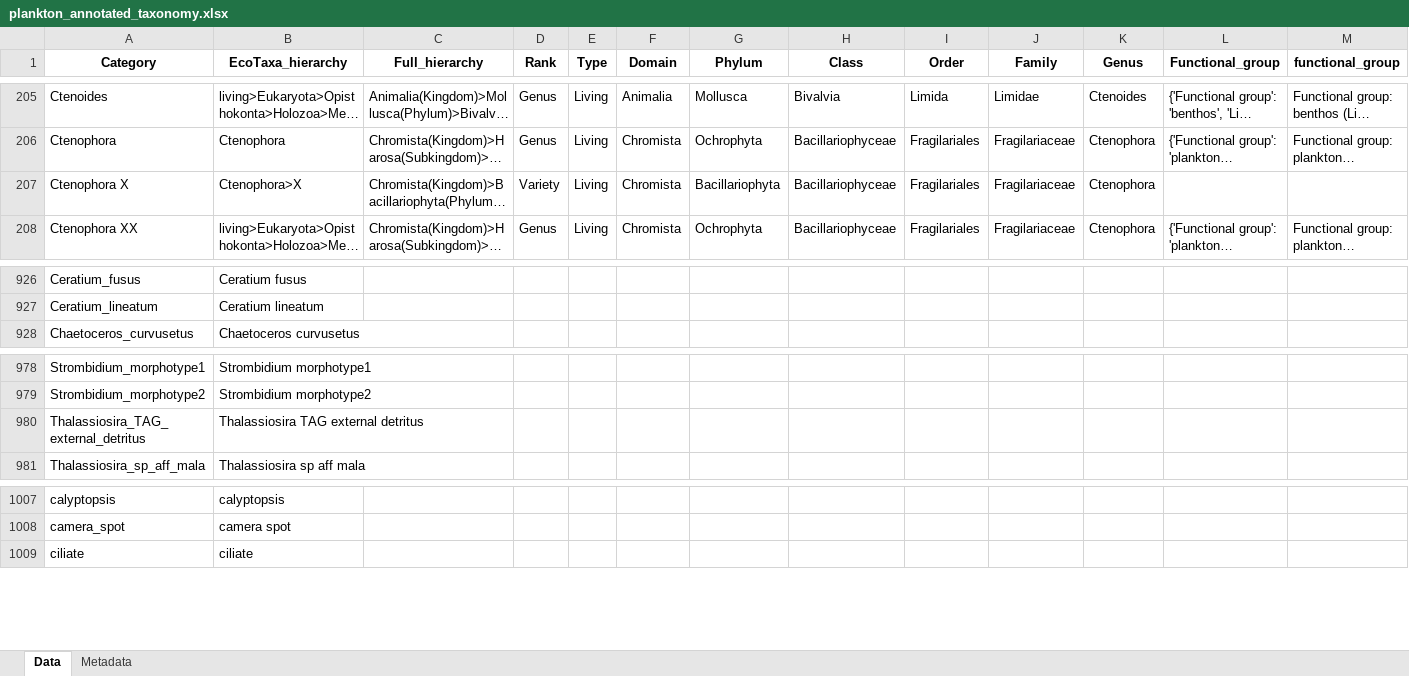
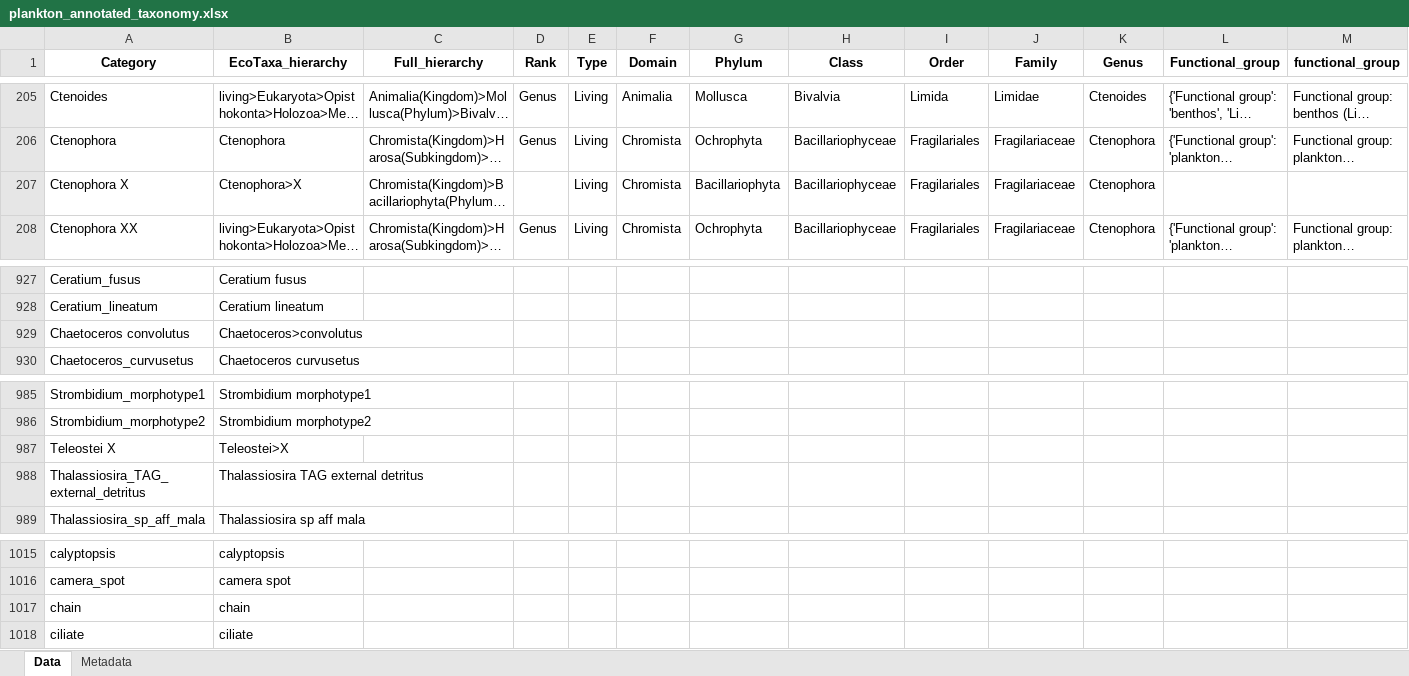
Before and after one commit to jessluo/PSSdb, an Excel workbook: ancillary/plankton_annotated_taxonomy.xlsx, sheet Data, drawn as a sheet; only a part is shown, gaps mark what is left out; long unchanged cells end in …; values as stored, in another font and other column widths than the file's, no borders; rows hold the shown columns only; the diff covers the shown part only; the diff names each change by its address in the sheet, - before the commit and + after, or states it on an @@ line.

```diff
--- a/ancillary/plankton_annotated_taxonomy.xlsx (sheet Data)
+++ b/ancillary/plankton_annotated_taxonomy.xlsx (sheet Data)
-D207 (Rank): Variety
+D207 (Rank): (empty)
+row 929: Chaetoceros convolutus | Chaetoceros>convolutus
@@ row 919 moved to row 987: Teleostei X @@
+row 1017: chain | chain
```
Also changed, not shown: 7 added rows and 2 moved rows elsewhere in this sheet, 1 other file.
